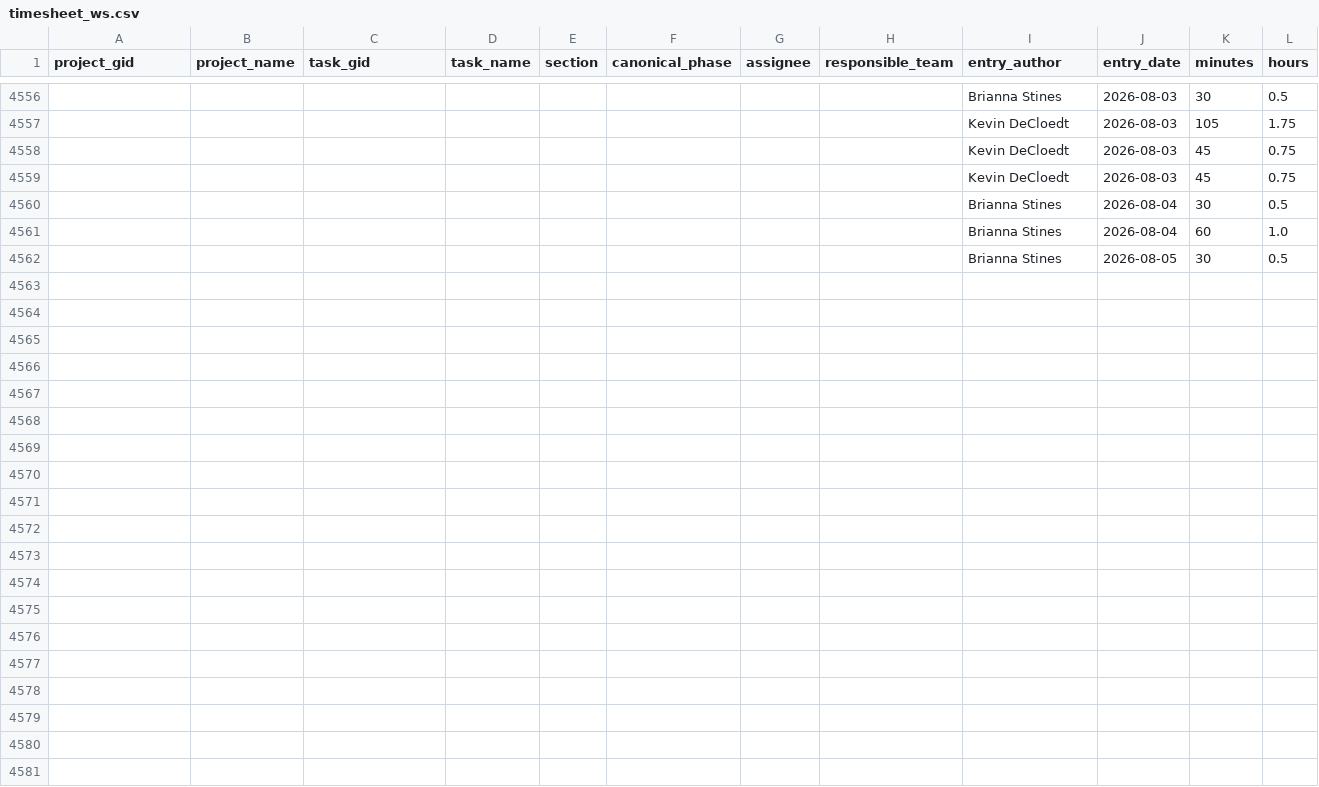
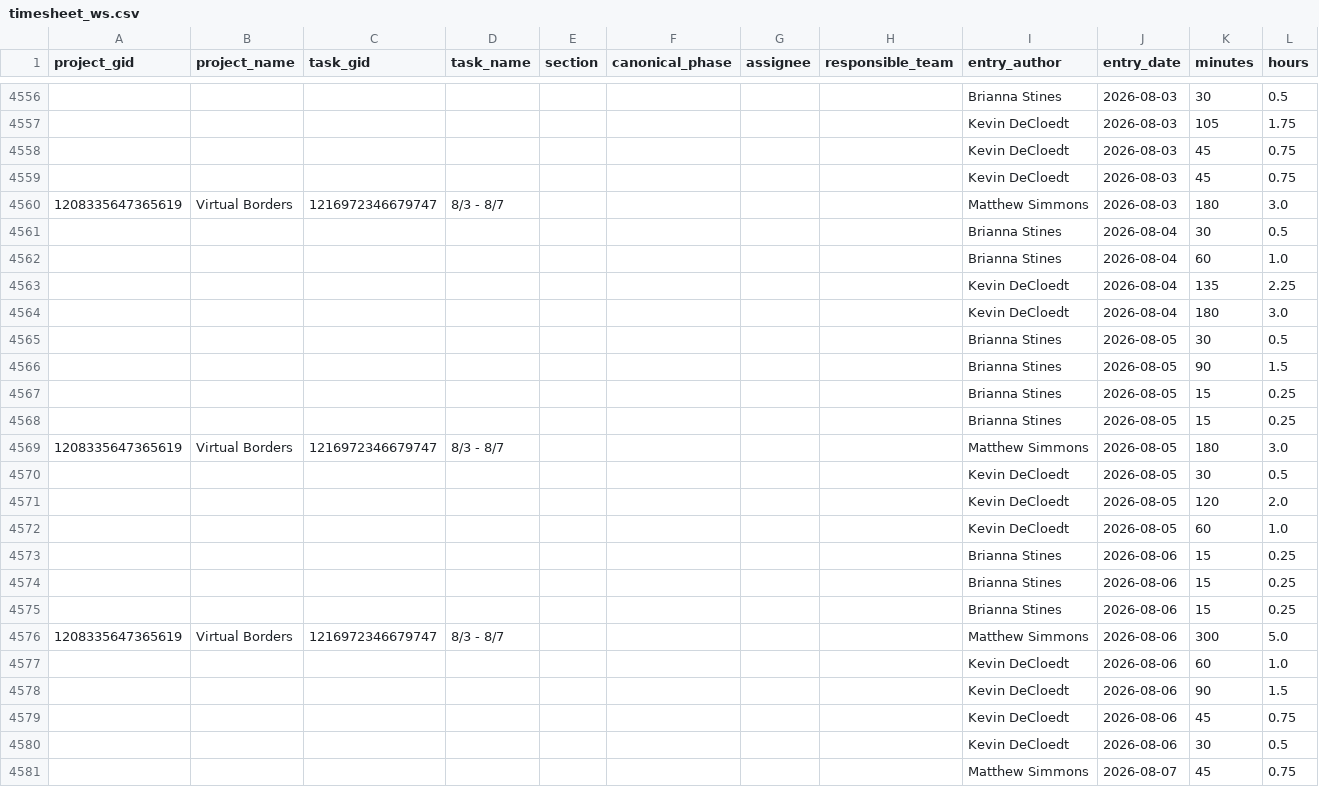
Before and after one commit to ND-Learning/FacultyOnboardingGuide, a CSV file: data_all/timesheet_ws.csv, drawn as a sheet; only a part is shown, gaps mark what is left out; the diff names each change by its address in the sheet, - before the commit and + after, or states it on an @@ line.

```diff
--- a/data_all/timesheet_ws.csv
+++ b/data_all/timesheet_ws.csv
+row 4560: 1208335647365619 | Virtual Borders | 1216972346679747 | 8/3 - 8/7 |  |  |  |  | Matthew Simmons | 2026-08-03 | 180 | 3.0
+row 4563:  |  |  |  |  |  |  |  | Kevin DeCloedt | 2026-08-04 | 135 | 2.25
+row 4564:  |  |  |  |  |  |  |  | Kevin DeCloedt | 2026-08-04 | 180 | 3.0
+row 4566:  |  |  |  |  |  |  |  | Brianna Stines | 2026-08-05 | 90 | 1.5
+row 4567:  |  |  |  |  |  |  |  | Brianna Stines | 2026-08-05 | 15 | 0.25
+row 4568:  |  |  |  |  |  |  |  | Brianna Stines | 2026-08-05 | 15 | 0.25
+row 4569: 1208335647365619 | Virtual Borders | 1216972346679747 | 8/3 - 8/7 |  |  |  |  | Matthew Simmons | 2026-08-05 | 180 | 3.0
+row 4570:  |  |  |  |  |  |  |  | Kevin DeCloedt | 2026-08-05 | 30 | 0.5
+row 4571:  |  |  |  |  |  |  |  | Kevin DeCloedt | 2026-08-05 | 120 | 2.0
+row 4572:  |  |  |  |  |  |  |  | Kevin DeCloedt | 2026-08-05 | 60 | 1.0
+row 4573:  |  |  |  |  |  |  |  | Brianna Stines | 2026-08-06 | 15 | 0.25
+row 4574:  |  |  |  |  |  |  |  | Brianna Stines | 2026-08-06 | 15 | 0.25
+row 4575:  |  |  |  |  |  |  |  | Brianna Stines | 2026-08-06 | 15 | 0.25
+row 4576: 1208335647365619 | Virtual Borders | 1216972346679747 | 8/3 - 8/7 |  |  |  |  | Matthew Simmons | 2026-08-06 | 300 | 5.0
+row 4577:  |  |  |  |  |  |  |  | Kevin DeCloedt | 2026-08-06 | 60 | 1.0
+row 4578:  |  |  |  |  |  |  |  | Kevin DeCloedt | 2026-08-06 | 90 | 1.5
+row 4579:  |  |  |  |  |  |  |  | Kevin DeCloedt | 2026-08-06 | 45 | 0.75
+row 4580:  |  |  |  |  |  |  |  | Kevin DeCloedt | 2026-08-06 | 30 | 0.5
+row 4581:  |  |  |  |  |  |  |  | Matthew Simmons | 2026-08-07 | 45 | 0.75
```
Also changed, not shown: data_all/derived/ground_truth.csv, data_all/derived/phase_spans.csv, 21 other files.
